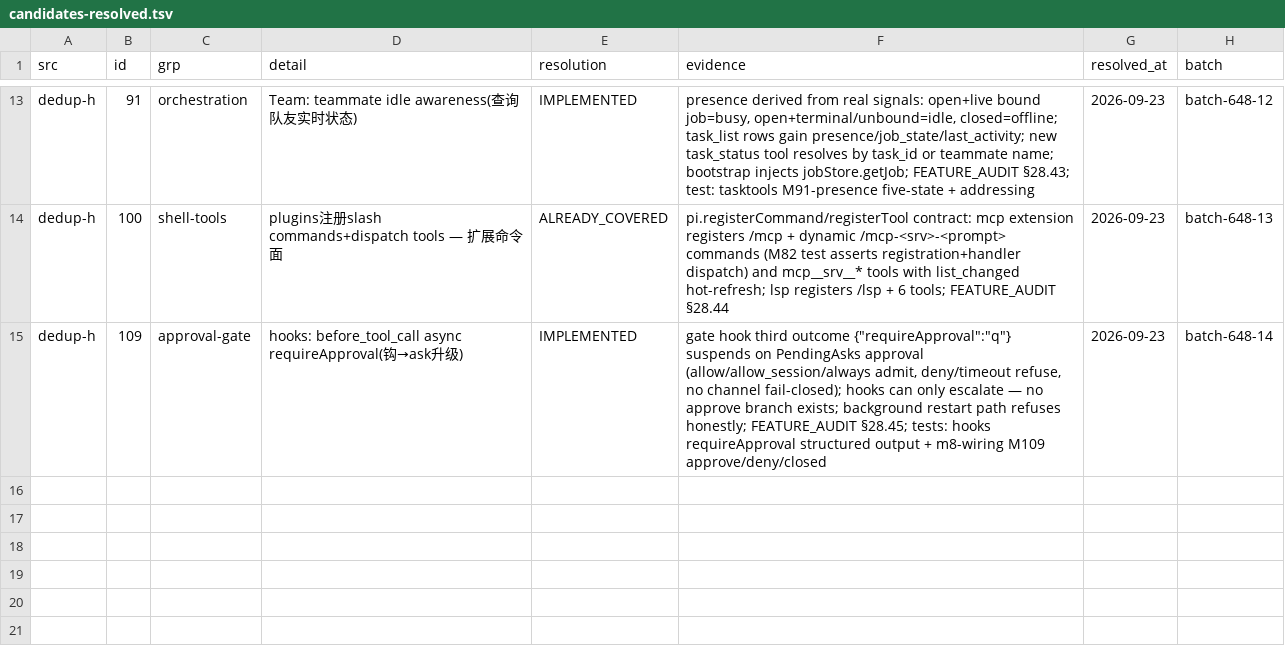
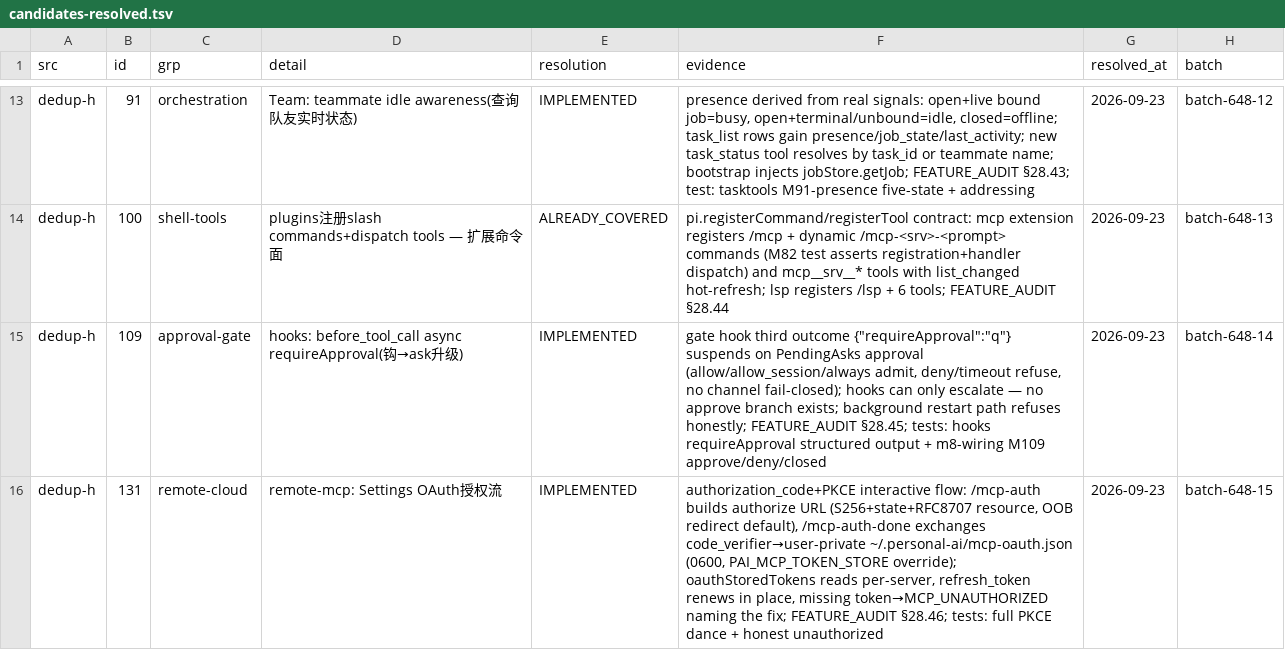
Before and after one commit to ooooooooooooooooooop/personal-ai, a TSV file: research/agent-harness-survey-v1/changelogs/_midreview/candidates-resolved.tsv, drawn as a sheet; only a part is shown, gaps mark what is left out; the diff names each change by its address in the sheet, - before the commit and + after, or states it on an @@ line.

Commit message:
648-candidates #131: remote-MCP OAuth authorization_code + PKCE flow
- oauth.authorizationUrl in spec flips flow to authorization_code:
  /mcp-auth emits the authorize URL (PKCE S256 + state + RFC8707
  resource + scope, OOB redirect default); /mcp-auth-done exchanges
  code+verifier at tokenUrl
- tokens persist in the user-private store ~/.personal-ai/mcp-oauth.json
  (0600, PAI_MCP_TOKEN_STORE override) — bearer material never enters
  the agent-reachable workdir
- oauthStoredTokens: per-server reads, refresh_token renews in place,
  missing token → MCP_UNAUTHORIZED naming /mcp-auth <server>; /mcp shows
  the flow descriptor only
- redirectUri/http-loopback/fragment validation rides the same
  fail-closed checks as tokenUrl
- tests: full PKCE dance (URL params, verifier exchange, store round
  trip, refresh grant, Bearer on posts) + honest unauthorized
- ledger: candidates-resolved.tsv #15 IMPLEMENTED; FEATURE_AUDIT §28.46

```diff
--- a/research/agent-harness-survey-v1/changelogs/_midreview/candidates-resolved.tsv
+++ b/research/agent-harness-survey-v1/changelogs/_midreview/candidates-resolved.tsv
+row 16: dedup-h | 131 | remote-cloud | remote-mcp: Settings OAuth授权流 | IMPLEMENTED | authorization_code+PKCE interactive flow: /mcp-auth builds authorize URL (S256+state+RFC8707 resource, OOB redirect default), /mcp-auth-done exchanges code_verifier→user-private ~/.personal-ai/mcp-oauth.json (0600, PAI_MCP_TOKEN_STORE override); oauthStoredTokens reads per-server, refresh_token renews in place, missing token→MCP_UNAUTHORIZED naming the fix; FEATURE_AUDIT §28.46; tests: full PKCE dance + honest unauthorized | 2026-09-23 | batch-648-15
```
Also changed, not shown: 1 other file.
